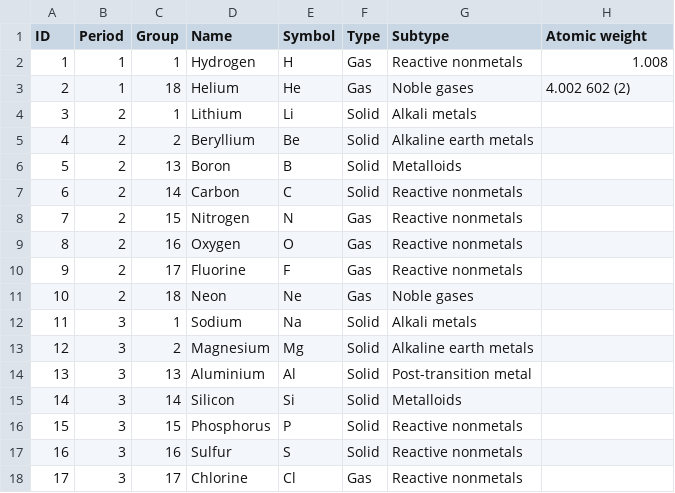
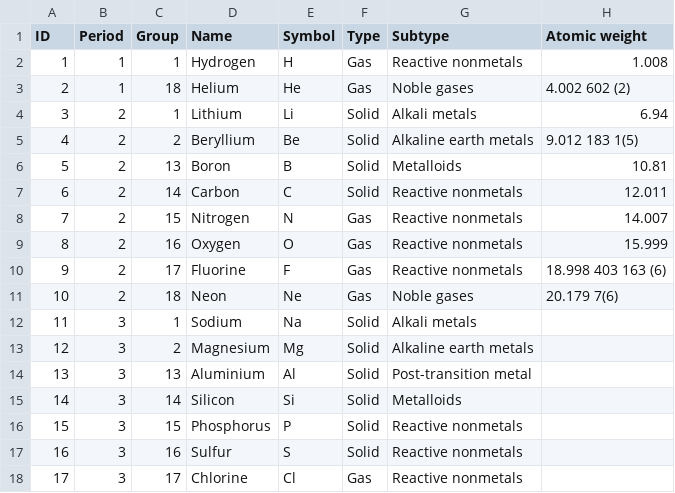
Before and after one commit to SamantazFox/periodic-table-generator, a CSV file: elements.csv, drawn as a sheet; only a part is shown.

Commit message:
Add atomic weights of perdiod 2 elements

```diff
--- a/elements.csv
+++ b/elements.csv
@@ -3,10 +3,10 @@
 2,1,18,"Helium","He","Gas","Noble gases","4.002 602 (2)"
-3,2,1,"Lithium","Li","Solid","Alkali metals",
-4,2,2,"Beryllium","Be","Solid","Alkaline earth metals",
-5,2,13,"Boron","B","Solid","Metalloids",
-6,2,14,"Carbon","C","Solid","Reactive nonmetals",
-7,2,15,"Nitrogen","N","Gas","Reactive nonmetals",
-8,2,16,"Oxygen","O","Gas","Reactive nonmetals",
-9,2,17,"Fluorine","F","Gas","Reactive nonmetals",
-10,2,18,"Neon","Ne","Gas","Noble gases",
+3,2,1,"Lithium","Li","Solid","Alkali metals","6.94"
+4,2,2,"Beryllium","Be","Solid","Alkaline earth metals","9.012 183 1(5)"
+5,2,13,"Boron","B","Solid","Metalloids","10.81"
+6,2,14,"Carbon","C","Solid","Reactive nonmetals","12.011"
+7,2,15,"Nitrogen","N","Gas","Reactive nonmetals","14.007"
+8,2,16,"Oxygen","O","Gas","Reactive nonmetals"," 15.999"
+9,2,17,"Fluorine","F","Gas","Reactive nonmetals","18.998 403 163 (6)"
+10,2,18,"Neon","Ne","Gas","Noble gases","20.179 7(6)"
 11,3,1,"Sodium","Na",Solid,"Alkali metals",
```
